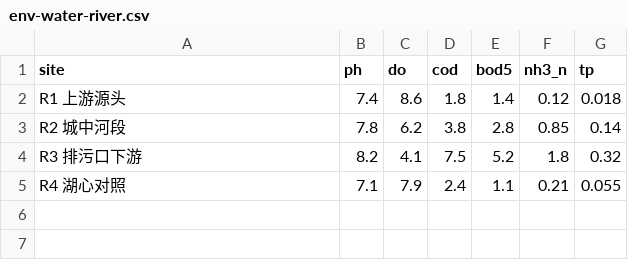
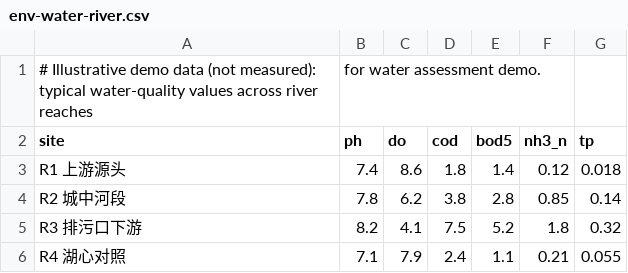
Before and after one commit to SnowLeopard-io/ErgalicsStudio, a CSV file: examples/data/env-water-river.csv, drawn as a sheet.

```diff
--- a/examples/data/env-water-river.csv
+++ b/examples/data/env-water-river.csv
@@ -1 +1,2 @@
+# Illustrative demo data (not measured): typical water-quality values across river reaches, for water assessment demo.
 site,ph,do,cod,bod5,nh3_n,tp
```
Also changed, not shown: examples/data/env-biodiversity-sites.csv, 4 other files.
